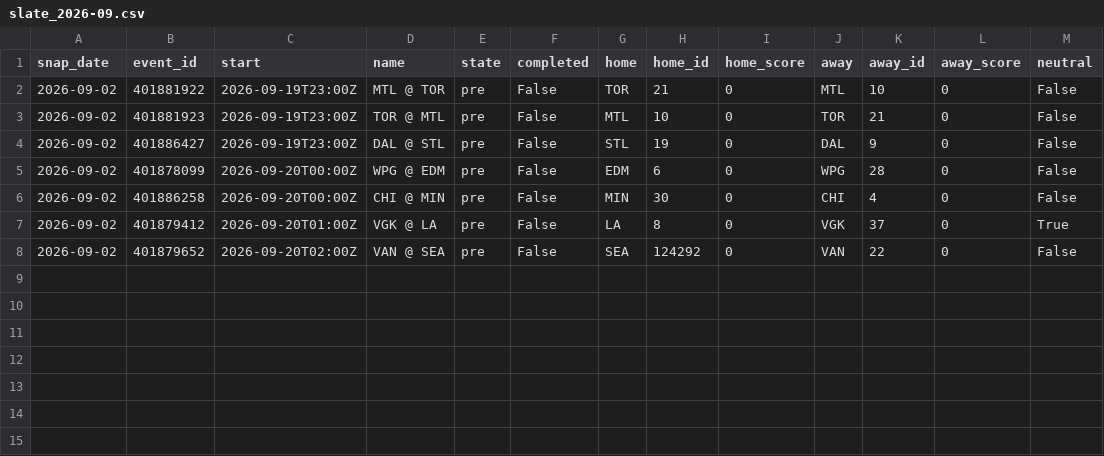
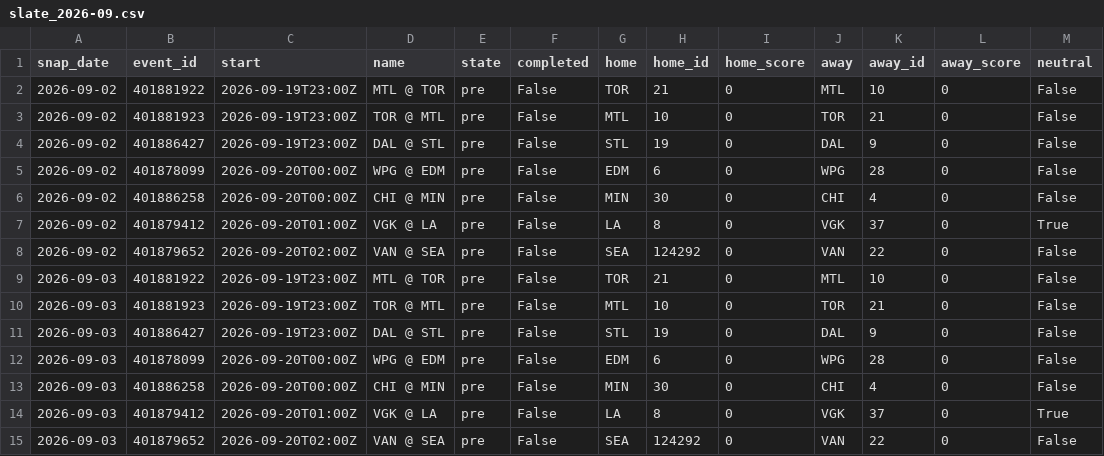
Before and after one commit to azcal/mbm-data, a CSV file: states/nhl/slate_2026-09.csv, drawn as a sheet.

```diff
--- a/states/nhl/slate_2026-09.csv
+++ b/states/nhl/slate_2026-09.csv
@@ -8 +8,8 @@ snap_date,event_id,start,name,state,completed,home,home_id,home_score,away,away_
 2026-09-02,401879652,2026-09-20T02:00Z,VAN @ SEA,pre,False,SEA,124292,0,VAN,22,0,False
+2026-09-03,401881922,2026-09-19T23:00Z,MTL @ TOR,pre,False,TOR,21,0,MTL,10,0,False
+2026-09-03,401881923,2026-09-19T23:00Z,TOR @ MTL,pre,False,MTL,10,0,TOR,21,0,False
+2026-09-03,401886427,2026-09-19T23:00Z,DAL @ STL,pre,False,STL,19,0,DAL,9,0,False
+2026-09-03,401878099,2026-09-20T00:00Z,WPG @ EDM,pre,False,EDM,6,0,WPG,28,0,False
+2026-09-03,401886258,2026-09-20T00:00Z,CHI @ MIN,pre,False,MIN,30,0,CHI,4,0,False
+2026-09-03,401879412,2026-09-20T01:00Z,VGK @ LA,pre,False,LA,8,0,VGK,37,0,True
+2026-09-03,401879652,2026-09-20T02:00Z,VAN @ SEA,pre,False,SEA,124292,0,VAN,22,0,False
```
Also changed, not shown: states/ncaaf/injuries_2026-09.csv, states/ncaaf/slate_2026-09.csv, 9 other files.
